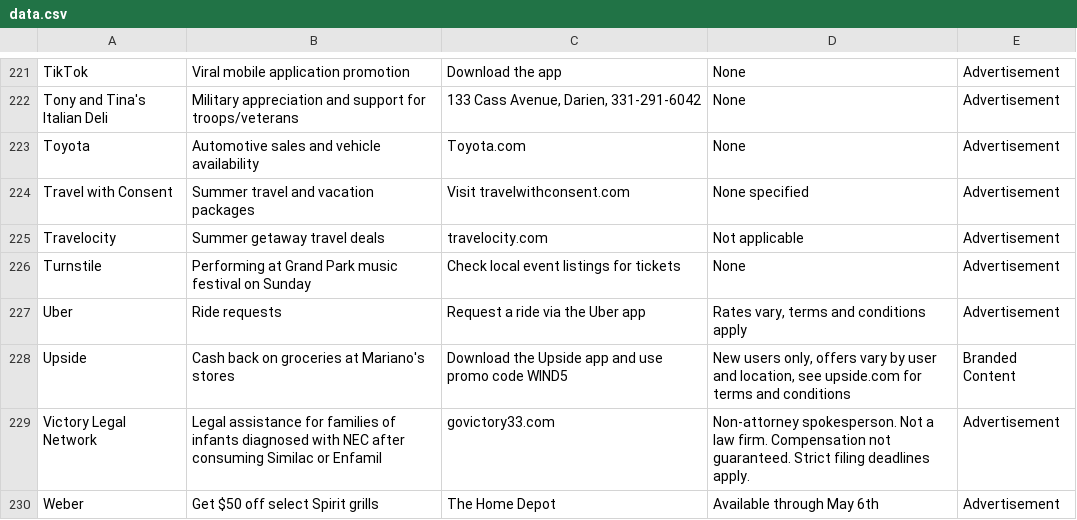
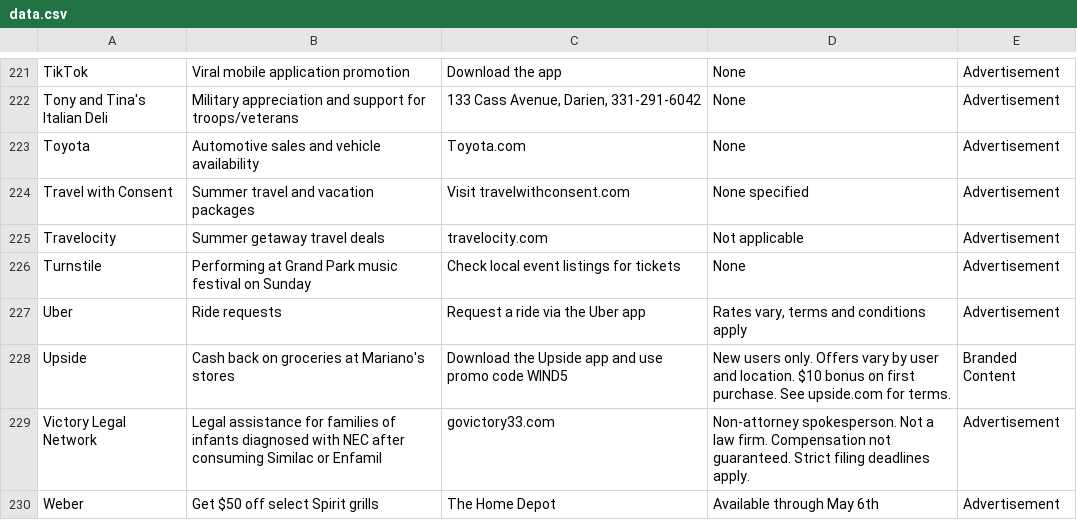
Before and after one commit to MATR-Technologies/ReplayAdsViewer, a CSV file: data.csv, drawn as a sheet; only a part is shown, gaps mark what is left out; the diff covers the shown part only.

```diff
--- a/data.csv
+++ b/data.csv
@@ -227,3 +227,3 @@
 "Uber","Ride requests","Request a ride via the Uber app","Rates vary, terms and conditions apply","Advertisement"
-"Upside","Cash back on groceries at Mariano's stores","Download the Upside app and use promo code WIND5","New users only, offers vary by user and location, see upside.com for terms and conditions","Branded Content"
+"Upside","Cash back on groceries at Mariano's stores","Download the Upside app and use promo code WIND5","New users only. Offers vary by user and location. $10 bonus on first purchase. See upside.com for terms.","Branded Content"
 "Victory Legal Network","Legal assistance for families of infants diagnosed with NEC after consuming Similac or Enfamil","govictory33.com","Non-attorney spokesperson. Not a law firm. Compensation not guaranteed. Strict filing deadlines apply.","Advertisement"
```
Also changed, not shown: 7 edited cells elsewhere in this file.
